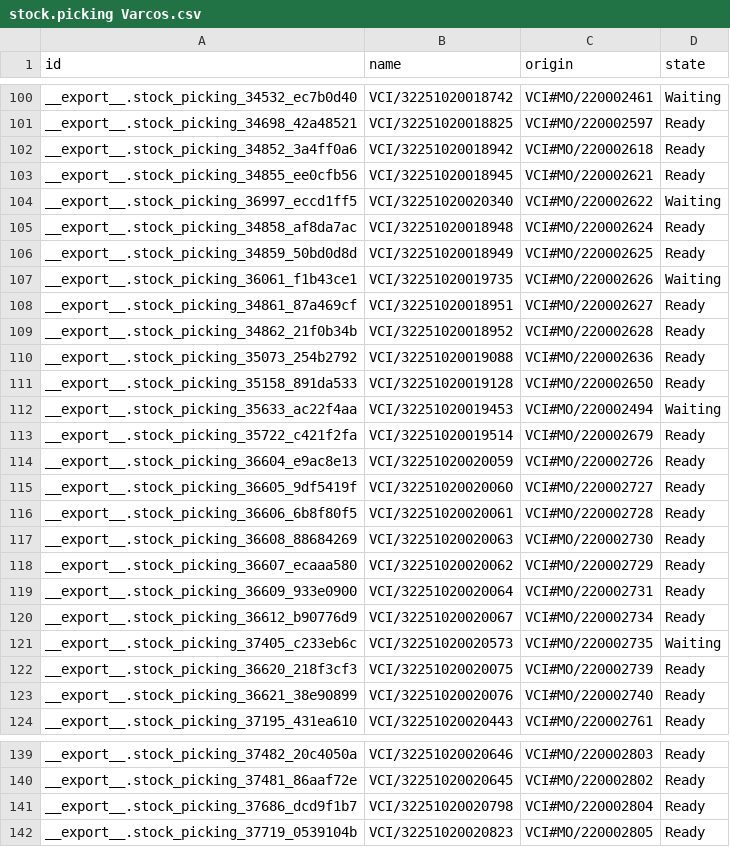
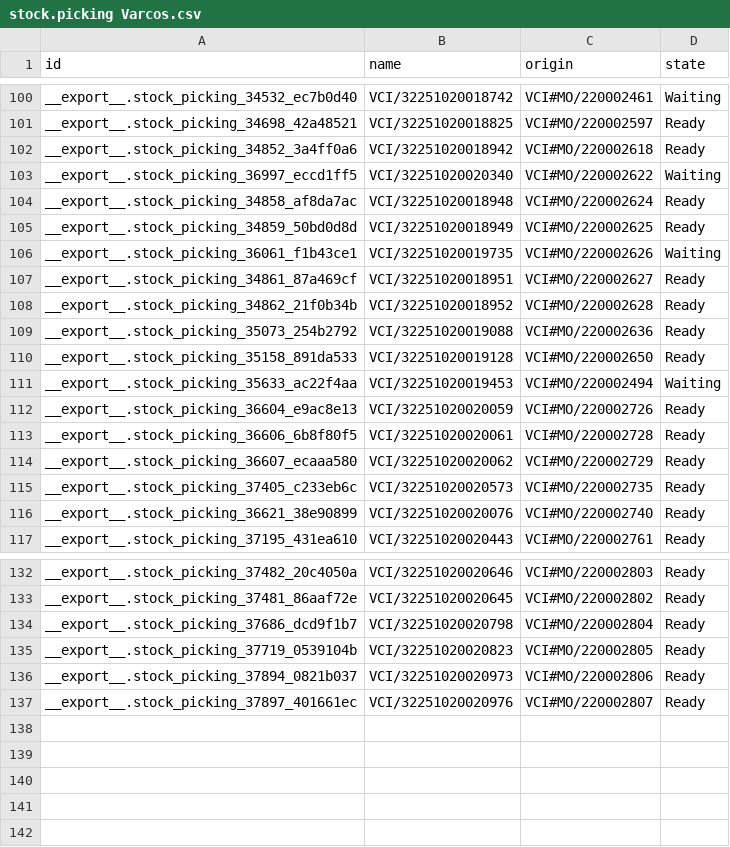
Before and after one commit to adminppl/Files, a CSV file: PARAGON/MO/stock.picking Varcos.csv, drawn as a sheet; only a part is shown, gaps mark what is left out; the diff covers the shown part only.

```diff
--- a/PARAGON/MO/stock.picking Varcos.csv
+++ b/PARAGON/MO/stock.picking Varcos.csv
@@ -102,3 +102,2 @@
 "__export__.stock_picking_34852_3a4ff0a6","VCI/32251020018942","VCI#MO/220002618","Ready"
-"__export__.stock_picking_34855_ee0cfb56","VCI/32251020018945","VCI#MO/220002621","Ready"
 "__export__.stock_picking_36997_eccd1ff5","VCI/32251020020340","VCI#MO/220002622","Waiting"
@@ -112,12 +111,6 @@
 "__export__.stock_picking_35633_ac22f4aa","VCI/32251020019453","VCI#MO/220002494","Waiting"
-"__export__.stock_picking_35722_c421f2fa","VCI/32251020019514","VCI#MO/220002679","Ready"
 "__export__.stock_picking_36604_e9ac8e13","VCI/32251020020059","VCI#MO/220002726","Ready"
-"__export__.stock_picking_36605_9df5419f","VCI/32251020020060","VCI#MO/220002727","Ready"
 "__export__.stock_picking_36606_6b8f80f5","VCI/32251020020061","VCI#MO/220002728","Ready"
-"__export__.stock_picking_36608_88684269","VCI/32251020020063","VCI#MO/220002730","Ready"
 "__export__.stock_picking_36607_ecaaa580","VCI/32251020020062","VCI#MO/220002729","Ready"
-"__export__.stock_picking_36609_933e0900","VCI/32251020020064","VCI#MO/220002731","Ready"
-"__export__.stock_picking_36612_b90776d9","VCI/32251020020067","VCI#MO/220002734","Ready"
-"__export__.stock_picking_37405_c233eb6c","VCI/32251020020573","VCI#MO/220002735","Waiting"
-"__export__.stock_picking_36620_218f3cf3","VCI/32251020020075","VCI#MO/220002739","Ready"
+"__export__.stock_picking_37405_c233eb6c","VCI/32251020020573","VCI#MO/220002735","Ready"
 "__export__.stock_picking_36621_38e90899","VCI/32251020020076","VCI#MO/220002740","Ready"
@@ -142 +135,3 @@
 "__export__.stock_picking_37719_0539104b","VCI/32251020020823","VCI#MO/220002805","Ready"
+"__export__.stock_picking_37894_0821b037","VCI/32251020020973","VCI#MO/220002806","Ready"
+"__export__.stock_picking_37897_401661ec","VCI/32251020020976","VCI#MO/220002807","Ready"
```
Also changed, not shown: 3 edited cells elsewhere in this file, PARAGON/MO/mfg.snfg.line.csv, PARAGON/MO/stock.picking Paragon.csv, 1 other file.
